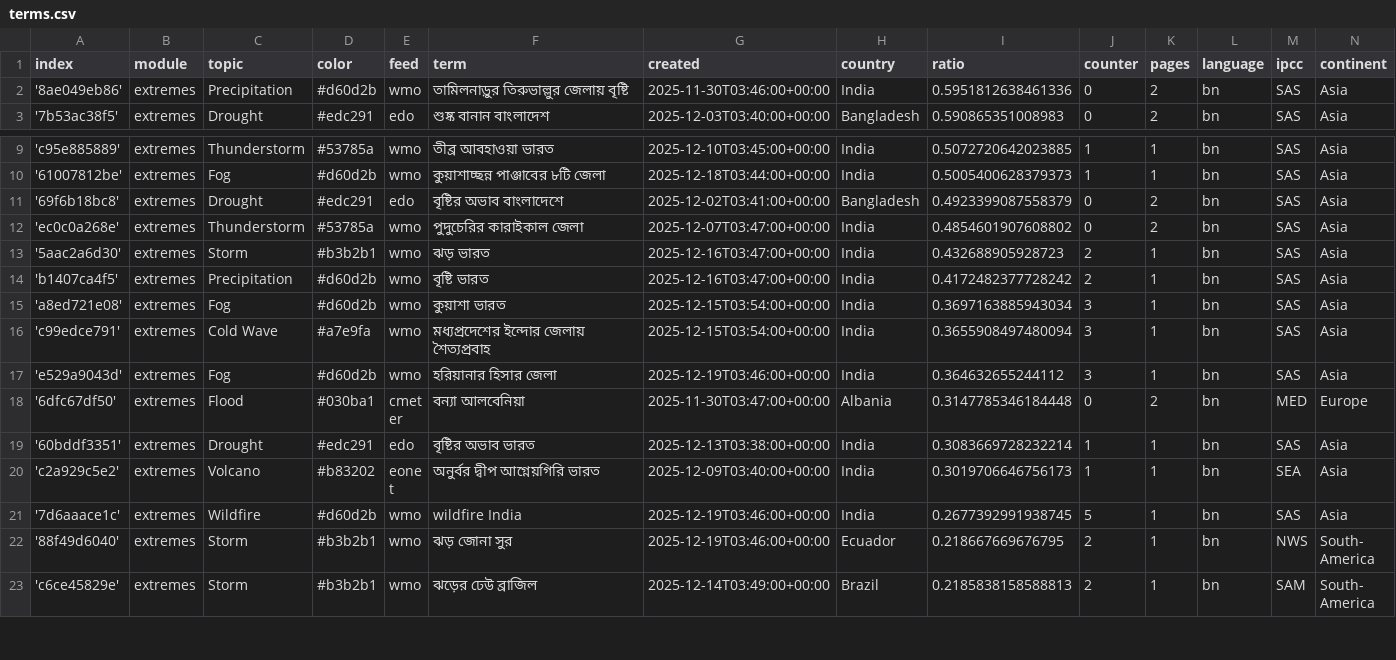
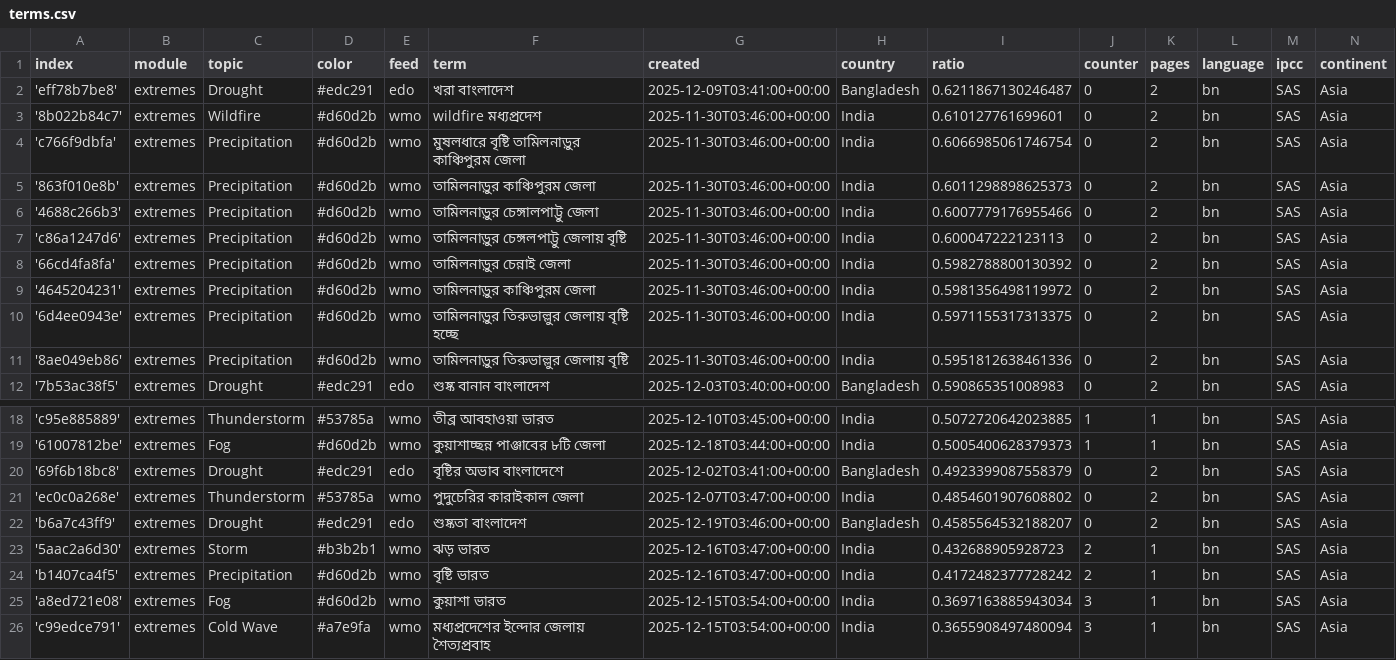
Before and after one commit to sonjanews/bengaliExtremes, a CSV file: terms.csv, drawn as a sheet; only a part is shown, gaps mark what is left out; the shorter side is filled out with more unchanged rows.

Commit message:
Commit from GitHub Actions (import:0.0)

```diff
--- a/terms.csv
+++ b/terms.csv
@@ -1,2 +1,11 @@
 index,module,topic,color,feed,term,created,country,ratio,counter,pages,language,ipcc,continent
+'eff78b7be8',extremes,Drought,#edc291,edo,খরা বাংলাদেশ,2025-12-09T03:41:00+00:00,Bangladesh,0.6211867130246487,0,2,bn,SAS,Asia
+'8b022b84c7',extremes,Wildfire,#d60d2b,wmo,wildfire মধ্যপ্রদেশ,2025-11-30T03:46:00+00:00,India,0.610127761699601,0,2,bn,SAS,Asia
+'c766f9dbfa',extremes,Precipitation,#d60d2b,wmo,মুষলধারে বৃষ্টি তামিলনাড়ুর কাঞ্চিপুরম জেলা,2025-11-30T03:46:00+00:00,India,0.6066985061746754,0,2,bn,SAS,Asia
+'863f010e8b',extremes,Precipitation,#d60d2b,wmo,তামিলনাড়ুর কাঞ্চিপুরম জেলা,2025-11-30T03:46:00+00:00,India,0.6011298898625373,0,2,bn,SAS,Asia
+'4688c266b3',extremes,Precipitation,#d60d2b,wmo,তামিলনাড়ুর চেঙ্গালপাট্টু জেলা,2025-11-30T03:46:00+00:00,India,0.6007779176955466,0,2,bn,SAS,Asia
+'c86a1247d6',extremes,Precipitation,#d60d2b,wmo,তামিলনাড়ুর চেঙ্গলপাট্টু জেলায় বৃষ্টি,2025-11-30T03:46:00+00:00,India,0.600047222123113,0,2,bn,SAS,Asia
+'66cd4fa8fa',extremes,Precipitation,#d60d2b,wmo,তামিলনাড়ুর চেন্নাই জেলা,2025-11-30T03:46:00+00:00,India,0.5982788800130392,0,2,bn,SAS,Asia
+'4645204231',extremes,Precipitation,#d60d2b,wmo,তামিলনাড়ুর কাঞ্চিপুরম জেলা,2025-11-30T03:46:00+00:00,India,0.5981356498119972,0,2,bn,SAS,Asia
+'6d4ee0943e',extremes,Precipitation,#d60d2b,wmo,তামিলনাড়ুর তিরুভাল্লুর জেলায় বৃষ্টি হচ্ছে,2025-11-30T03:46:00+00:00,India,0.5971155317313375,0,2,bn,SAS,Asia
 '8ae049eb86',extremes,Precipitation,#d60d2b,wmo,তামিলনাড়ুর তিরুভাল্লুর জেলায় বৃষ্টি,2025-11-30T03:46:00+00:00,India,0.5951812638461336,0,2,bn,SAS,Asia
@@ -12,2 +21,3 @@ index,module,topic,color,feed,term,created,country,ratio,counter,pages,language,
 'ec0c0a268e',extremes,Thunderstorm,#53785a,wmo,পুদুচেরির কারাইকাল জেলা,2025-12-07T03:47:00+00:00,India,0.4854601907608802,0,2,bn,SAS,Asia
+'b6a7c43ff9',extremes,Drought,#edc291,edo,শুষ্কতা বাংলাদেশ,2025-12-19T03:46:00+00:00,Bangladesh,0.4585564532188207,0,2,bn,SAS,Asia
 '5aac2a6d30',extremes,Storm,#b3b2b1,wmo,ঝড় ভারত,2025-12-16T03:47:00+00:00,India,0.432688905928723,2,1,bn,SAS,Asia
```
